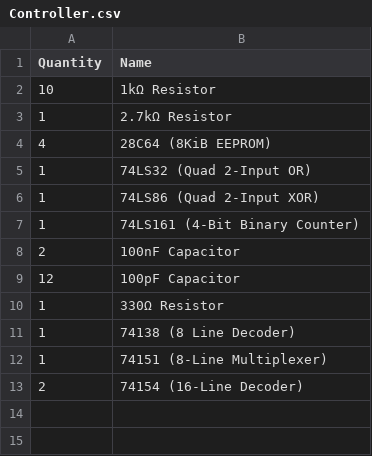
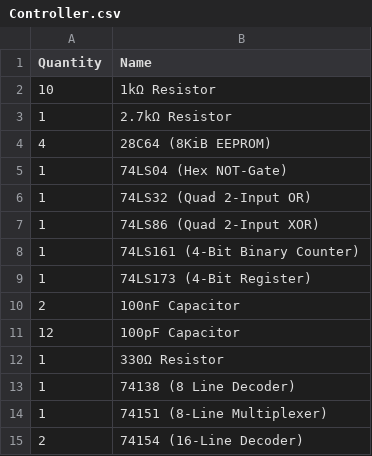
Before and after one commit to timbslr/8-Bit-Breadboard-Computer, a CSV file: docs/resources/PartLists/Controller.csv, drawn as a sheet; the diff names each change by its address in the sheet, - before the commit and + after, or states it on an @@ line.

```diff
--- a/docs/resources/PartLists/Controller.csv
+++ b/docs/resources/PartLists/Controller.csv
+row 5: 1 | 74LS04 (Hex NOT-Gate)
+row 9: 1 | 74LS173 (4-Bit Register)
```
Also changed, not shown: 32 other files.
